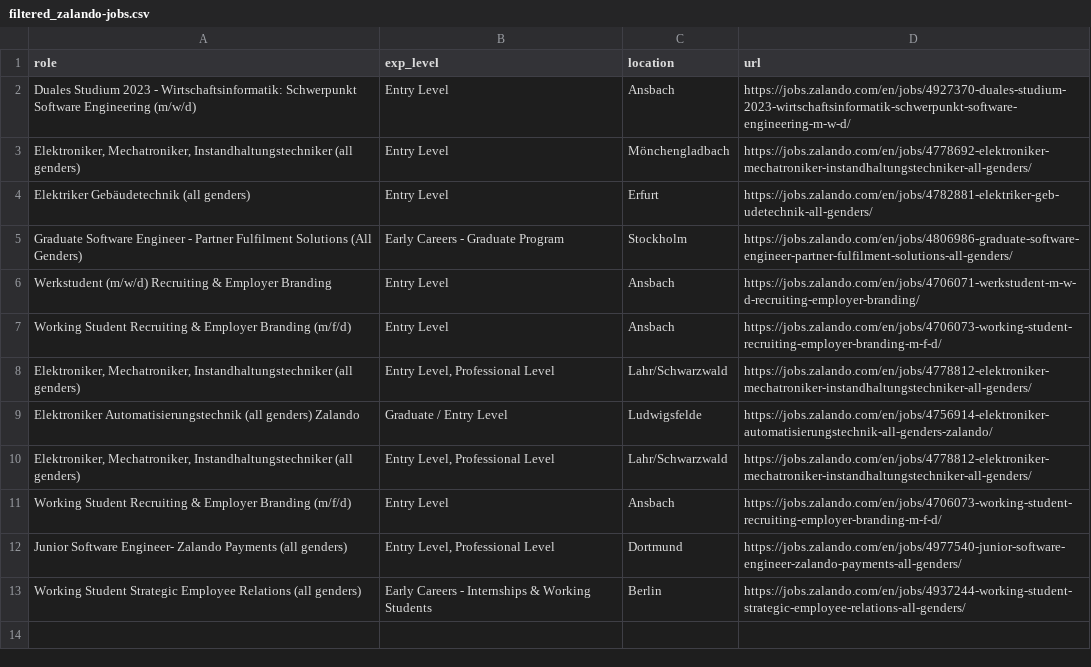
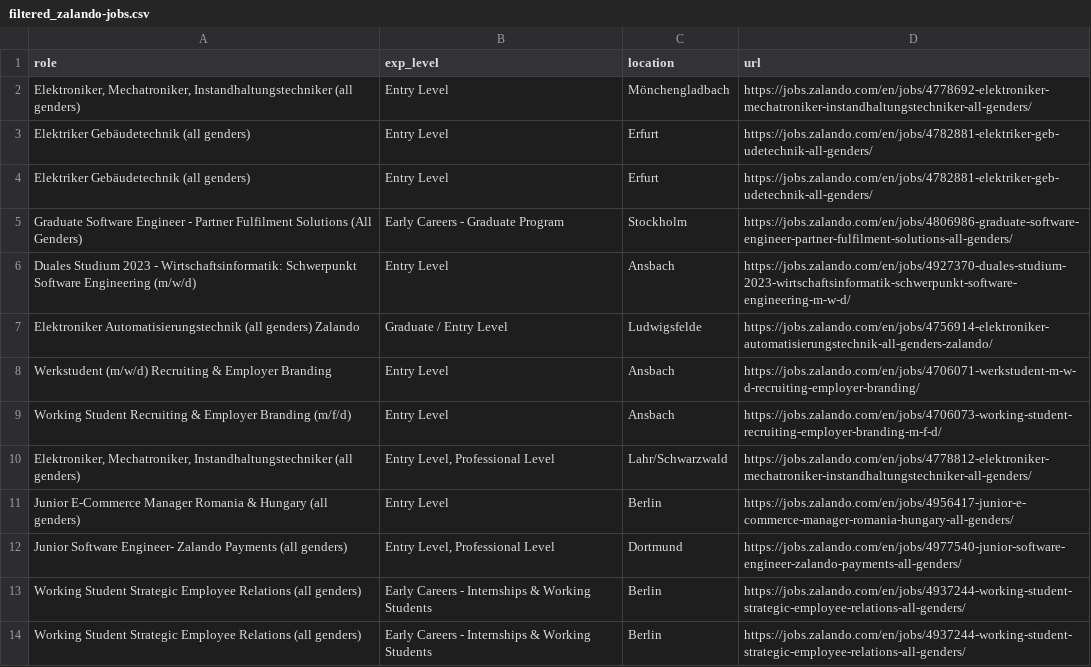
Before and after one commit to topefolorunso/scrape-job-sites, a CSV file: output_files/filtered_zalando-jobs.csv, drawn as a sheet.

```diff
--- a/output_files/filtered_zalando-jobs.csv
+++ b/output_files/filtered_zalando-jobs.csv
@@ -1,6 +1,8 @@
 role,exp_level,location,url
-Duales Studium 2023 - Wirtschaftsinformatik: Schwerpunkt Software Engineering (m/w/d),Entry Level,Ansbach,https://jobs.zalando.com/en/jobs/4927370-duales-studium-2023-wirtschaftsinformatik-schwerpunkt-software-engineering-m-w-d/
 "Elektroniker, Mechatroniker, Instandhaltungstechniker (all genders)",Entry Level,Mönchengladbach,https://jobs.zalando.com/en/jobs/4778692-elektroniker-mechatroniker-instandhaltungstechniker-all-genders/
 Elektriker Gebäudetechnik (all genders),Entry Level,Erfurt,https://jobs.zalando.com/en/jobs/4782881-elektriker-geb-udetechnik-all-genders/
+Elektriker Gebäudetechnik (all genders),Entry Level,Erfurt,https://jobs.zalando.com/en/jobs/4782881-elektriker-geb-udetechnik-all-genders/
 Graduate Software Engineer - Partner Fulfilment Solutions (All Genders),Early Careers - Graduate Program,Stockholm,https://jobs.zalando.com/en/jobs/4806986-graduate-software-engineer-partner-fulfilment-solutions-all-genders/
+Duales Studium 2023 - Wirtschaftsinformatik: Schwerpunkt Software Engineering (m/w/d),Entry Level,Ansbach,https://jobs.zalando.com/en/jobs/4927370-duales-studium-2023-wirtschaftsinformatik-schwerpunkt-software-engineering-m-w-d/
+Elektroniker Automatisierungstechnik (all genders) Zalando,Graduate / Entry Level,Ludwigsfelde,https://jobs.zalando.com/en/jobs/4756914-elektroniker-automatisierungstechnik-all-genders-zalando/
 Werkstudent (m/w/d) Recruiting & Employer Branding,Entry Level,Ansbach,https://jobs.zalando.com/en/jobs/4706071-werkstudent-m-w-d-recruiting-employer-branding/
@@ -8,6 +10,5 @@ Working Student Recruiting & Employer Branding (m/f/d),Entry Level,Ansbach,https
 "Elektroniker, Mechatroniker, Instandhaltungstechniker (all genders)","Entry Level, Professional Level",Lahr/Schwarzwald,https://jobs.zalando.com/en/jobs/4778812-elektroniker-mechatroniker-instandhaltungstechniker-all-genders/
-Elektroniker Automatisierungstechnik (all genders) Zalando,Graduate / Entry Level,Ludwigsfelde,https://jobs.zalando.com/en/jobs/4756914-elektroniker-automatisierungstechnik-all-genders-zalando/
-"Elektroniker, Mechatroniker, Instandhaltungstechniker (all genders)","Entry Level, Professional Level",Lahr/Schwarzwald,https://jobs.zalando.com/en/jobs/4778812-elektroniker-mechatroniker-instandhaltungstechniker-all-genders/
-Working Student Recruiting & Employer Branding (m/f/d),Entry Level,Ansbach,https://jobs.zalando.com/en/jobs/4706073-working-student-recruiting-employer-branding-m-f-d/
+Junior E-Commerce Manager Romania & Hungary (all genders),Entry Level,Berlin,https://jobs.zalando.com/en/jobs/4956417-junior-e-commerce-manager-romania-hungary-all-genders/
 Junior Software Engineer- Zalando Payments (all genders),"Entry Level, Professional Level",Dortmund,https://jobs.zalando.com/en/jobs/4977540-junior-software-engineer-zalando-payments-all-genders/
+Working Student Strategic Employee Relations (all genders),Early Careers - Internships & Working Students,Berlin,https://jobs.zalando.com/en/jobs/4937244-working-student-strategic-employee-relations-all-genders/
 Working Student Strategic Employee Relations (all genders),Early Careers - Internships & Working Students,Berlin,https://jobs.zalando.com/en/jobs/4937244-working-student-strategic-employee-relations-all-genders/
```
Also changed, not shown: output_files/spotify-jobs.csv, output_files/zalando-jobs.csv.
